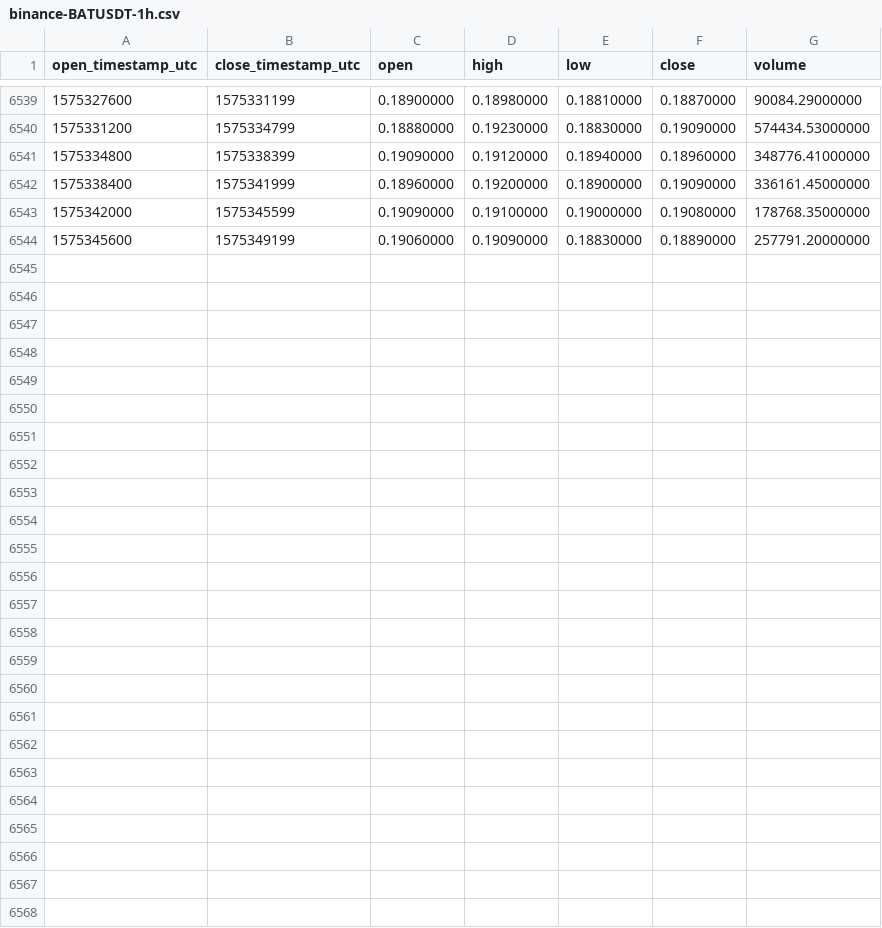
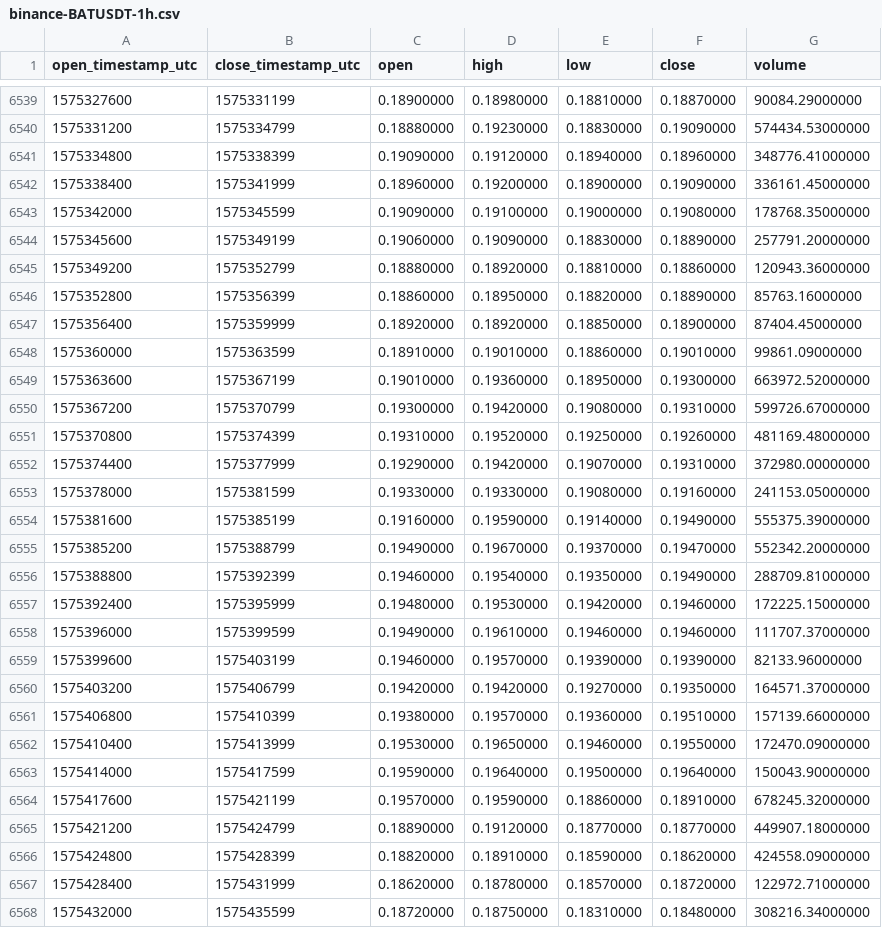
Before and after one commit to cryptobigbro/binance-BATUSDT, a CSV file: binance-BATUSDT-1h.csv, drawn as a sheet; only a part is shown, gaps mark what is left out; the diff names each change by its address in the sheet, - before the commit and + after, or states it on an @@ line.

Commit message:
Update OHLCV data.

```diff
--- a/binance-BATUSDT-1h.csv
+++ b/binance-BATUSDT-1h.csv
+row 6545: 1575349200 | 1575352799 | 0.18880000 | 0.18920000 | 0.18810000 | 0.18860000 | 120943.36000000
+row 6546: 1575352800 | 1575356399 | 0.18860000 | 0.18950000 | 0.18820000 | 0.18890000 | 85763.16000000
+row 6547: 1575356400 | 1575359999 | 0.18920000 | 0.18920000 | 0.18850000 | 0.18900000 | 87404.45000000
+row 6548: 1575360000 | 1575363599 | 0.18910000 | 0.19010000 | 0.18860000 | 0.19010000 | 99861.09000000
+row 6549: 1575363600 | 1575367199 | 0.19010000 | 0.19360000 | 0.18950000 | 0.19300000 | 663972.52000000
+row 6550: 1575367200 | 1575370799 | 0.19300000 | 0.19420000 | 0.19080000 | 0.19310000 | 599726.67000000
+row 6551: 1575370800 | 1575374399 | 0.19310000 | 0.19520000 | 0.19250000 | 0.19260000 | 481169.48000000
+row 6552: 1575374400 | 1575377999 | 0.19290000 | 0.19420000 | 0.19070000 | 0.19310000 | 372980.00000000
+row 6553: 1575378000 | 1575381599 | 0.19330000 | 0.19330000 | 0.19080000 | 0.19160000 | 241153.05000000
+row 6554: 1575381600 | 1575385199 | 0.19160000 | 0.19590000 | 0.19140000 | 0.19490000 | 555375.39000000
+row 6555: 1575385200 | 1575388799 | 0.19490000 | 0.19670000 | 0.19370000 | 0.19470000 | 552342.20000000
+row 6556: 1575388800 | 1575392399 | 0.19460000 | 0.19540000 | 0.19350000 | 0.19490000 | 288709.81000000
+row 6557: 1575392400 | 1575395999 | 0.19480000 | 0.19530000 | 0.19420000 | 0.19460000 | 172225.15000000
+row 6558: 1575396000 | 1575399599 | 0.19490000 | 0.19610000 | 0.19460000 | 0.19460000 | 111707.37000000
+row 6559: 1575399600 | 1575403199 | 0.19460000 | 0.19570000 | 0.19390000 | 0.19390000 | 82133.96000000
+row 6560: 1575403200 | 1575406799 | 0.19420000 | 0.19420000 | 0.19270000 | 0.19350000 | 164571.37000000
+row 6561: 1575406800 | 1575410399 | 0.19380000 | 0.19570000 | 0.19360000 | 0.19510000 | 157139.66000000
+row 6562: 1575410400 | 1575413999 | 0.19530000 | 0.19650000 | 0.19460000 | 0.19550000 | 172470.09000000
+row 6563: 1575414000 | 1575417599 | 0.19590000 | 0.19640000 | 0.19500000 | 0.19640000 | 150043.90000000
+row 6564: 1575417600 | 1575421199 | 0.19570000 | 0.19590000 | 0.18860000 | 0.18910000 | 678245.32000000
+row 6565: 1575421200 | 1575424799 | 0.18890000 | 0.19120000 | 0.18770000 | 0.18770000 | 449907.18000000
+row 6566: 1575424800 | 1575428399 | 0.18820000 | 0.18910000 | 0.18590000 | 0.18620000 | 424558.09000000
+row 6567: 1575428400 | 1575431999 | 0.18620000 | 0.18780000 | 0.18570000 | 0.18720000 | 122972.71000000
+row 6568: 1575432000 | 1575435599 | 0.18720000 | 0.18750000 | 0.18310000 | 0.18480000 | 308216.34000000
```
Also changed, not shown: binance-BATUSDT-1d.csv.
